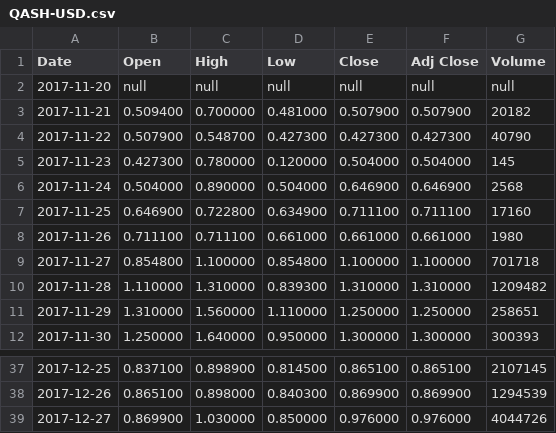
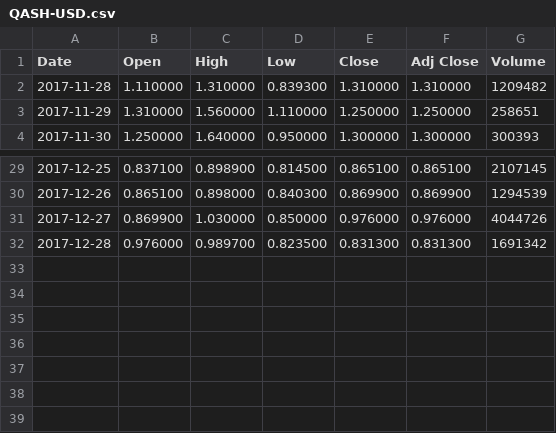
Before and after one commit to chiefsmurph/pattern-predict, a CSV file: stock-data/QASH-USD.csv, drawn as a sheet; only a part is shown, gaps mark what is left out; removed rows and columns are numbered as before the commit, all else as after; the diff names each change by its address in the sheet, - before the commit and + after, or states it on an @@ line.

Commit message:
only update stock scraping when needed

```diff
--- a/stock-data/QASH-USD.csv
+++ b/stock-data/QASH-USD.csv
-row 2: 2017-11-20 | null | null | null | null | null | null
-row 3: 2017-11-21 | 0.509400 | 0.700000 | 0.481000 | 0.507900 | 0.507900 | 20182
-row 4: 2017-11-22 | 0.507900 | 0.548700 | 0.427300 | 0.427300 | 0.427300 | 40790
-row 5: 2017-11-23 | 0.427300 | 0.780000 | 0.120000 | 0.504000 | 0.504000 | 145
-row 6: 2017-11-24 | 0.504000 | 0.890000 | 0.504000 | 0.646900 | 0.646900 | 2568
-row 7: 2017-11-25 | 0.646900 | 0.722800 | 0.634900 | 0.711100 | 0.711100 | 17160
-row 8: 2017-11-26 | 0.711100 | 0.711100 | 0.661000 | 0.661000 | 0.661000 | 1980
-row 9: 2017-11-27 | 0.854800 | 1.100000 | 0.854800 | 1.100000 | 1.100000 | 701718
+row 32: 2017-12-28 | 0.976000 | 0.989700 | 0.823500 | 0.831300 | 0.831300 | 1691342
```
Also changed, not shown: stock-data/BCH-USD.csv, stock-data/BTC-USD.csv, 11 other files.
